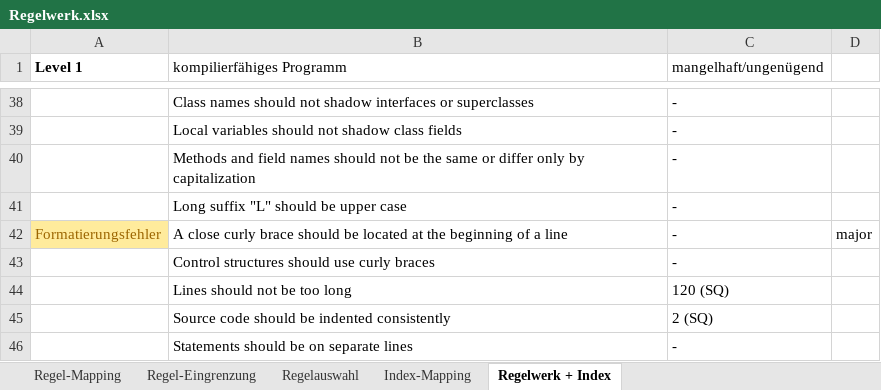
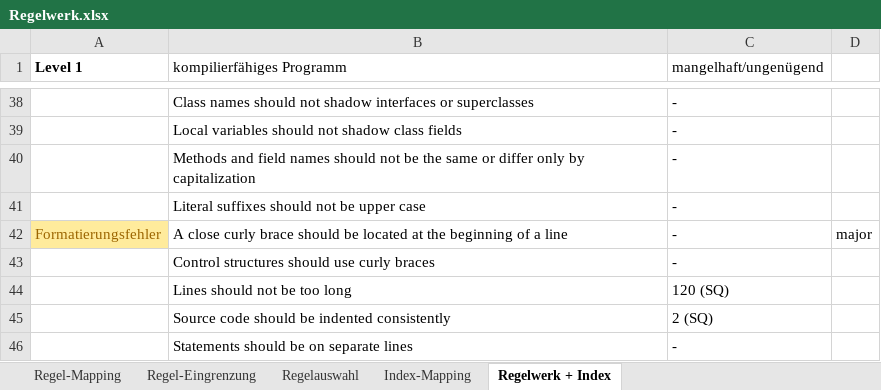
Before and after one commit to Nirvanson/SoftAuditForSonarQube, an Excel workbook: files/Regelwerk.xlsx, sheet Regelwerk + Index, drawn as a sheet; only a part is shown, gaps mark what is left out; values as stored, in another font and other column widths than the file's, no borders; the diff names each change by its address in the sheet, - before the commit and + after, or states it on an @@ line.

Commit message:
code quality index finished

```diff
--- a/files/Regelwerk.xlsx (sheet Regelwerk + Index)
+++ b/files/Regelwerk.xlsx (sheet Regelwerk + Index)
-B41 (kompilierfähiges Programm): Long suffix "L" should be upper case
+B41 (kompilierfähiges Programm): Literal suffixes should not be upper case
```
Also changed, not shown: 33 other files.
